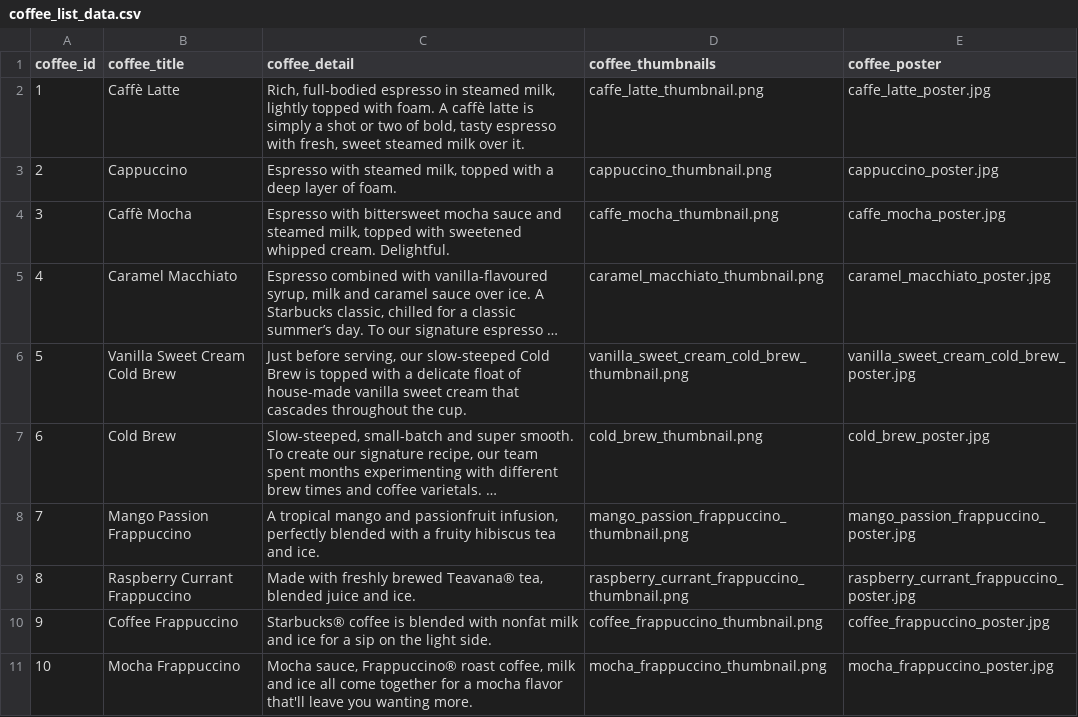
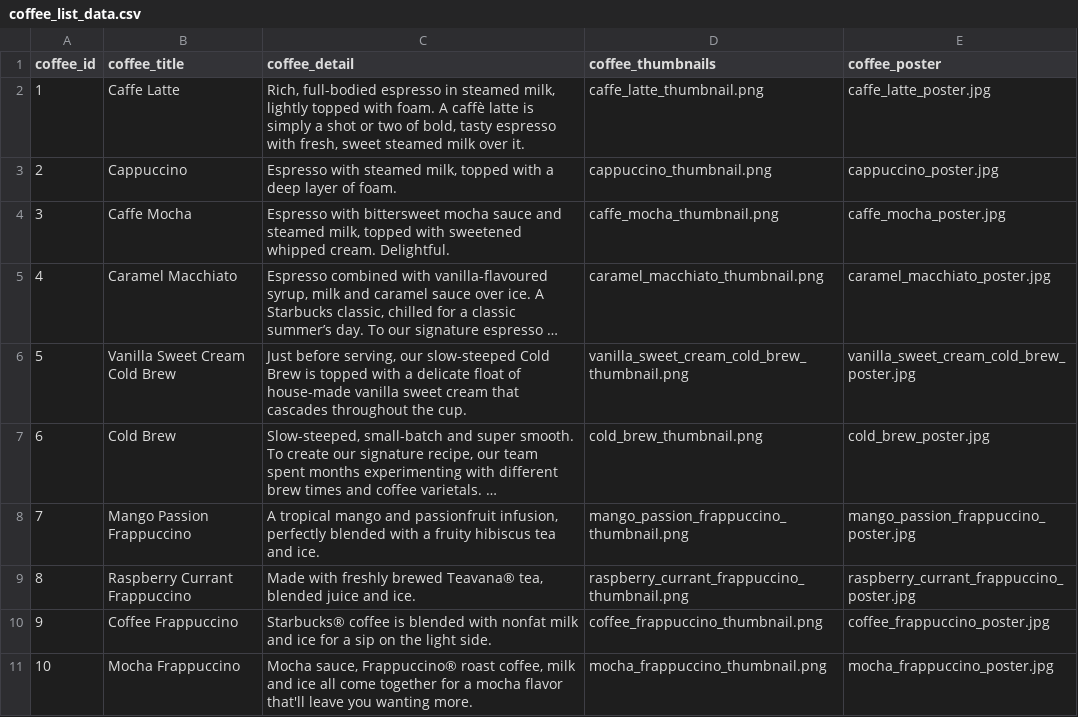
Before and after one commit to Sypartaa/UTS_2201912_SYPA, a CSV file: coffee_list_data.csv, drawn as a sheet; long unchanged cells end in …; the diff names each change by its address in the sheet, - before the commit and + after, or states it on an @@ line.

Commit message:
Update coffee_list_data.csv

```diff
--- a/coffee_list_data.csv
+++ b/coffee_list_data.csv
-B2 (coffee_title): Caffè Latte
+B2 (coffee_title): Caffe Latte
-B4 (coffee_title): Caffè Mocha
+B4 (coffee_title): Caffe Mocha
```
